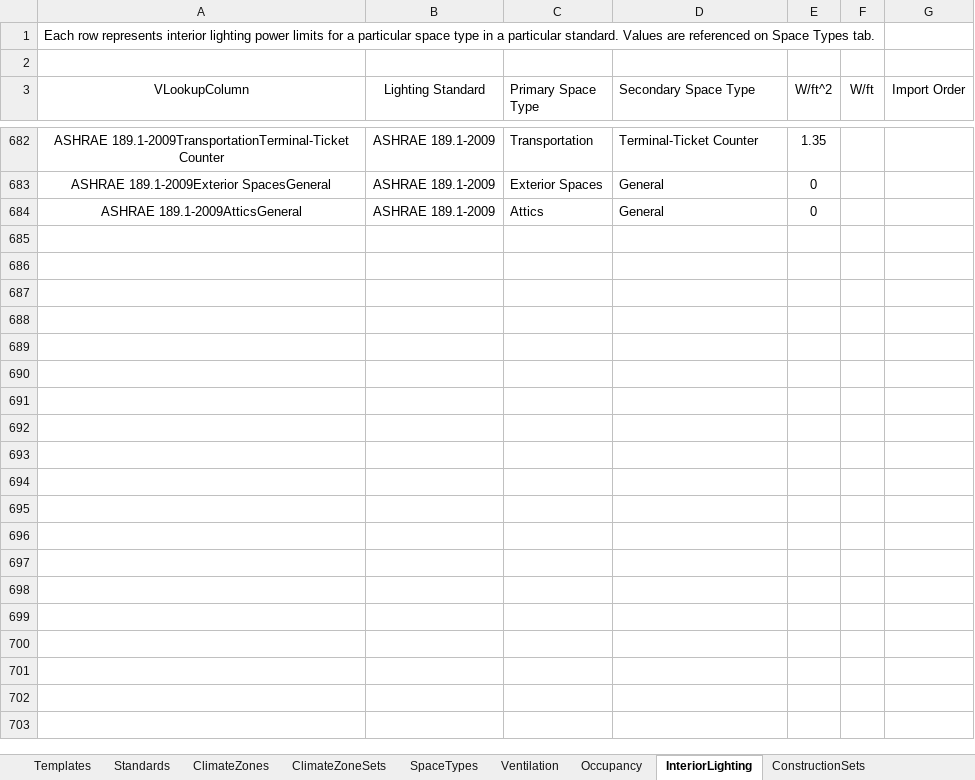
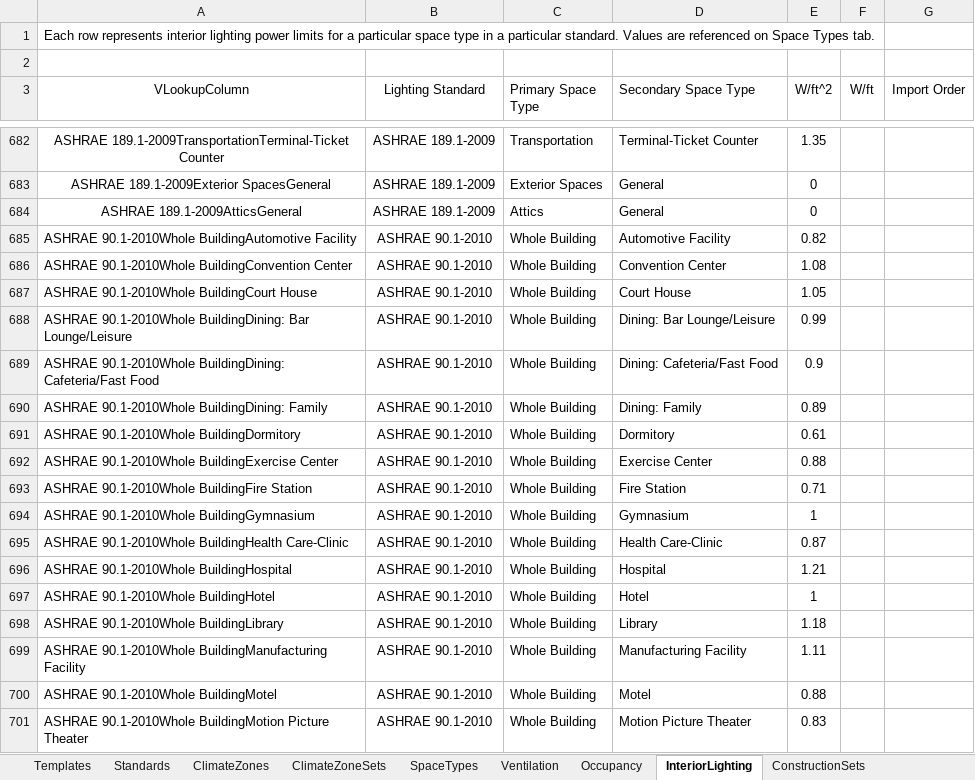
Before and after one commit to VEIC/openstudio-standards-veic-vtcbes, an Excel workbook: OpenStudio_Standards.xlsx, sheet InteriorLighting, drawn as a sheet; only a part is shown, gaps mark what is left out; values as stored, in another font and other column widths than the file's, no borders; table styles not drawn; the diff covers the shown part only; the diff names each change by its address in the sheet, - before the commit and + after, or states it on an @@ line.

```diff
--- a/OpenStudio_Standards.xlsx (sheet InteriorLighting)
+++ b/OpenStudio_Standards.xlsx (sheet InteriorLighting)
+row 685: ASHRAE 90.1-2010Whole BuildingAutomotive Facility | ASHRAE 90.1-2010 | Whole Building | Automotive Facility | 0.82
+row 686: ASHRAE 90.1-2010Whole BuildingConvention Center | ASHRAE 90.1-2010 | Whole Building | Convention Center | 1.08
+row 687: ASHRAE 90.1-2010Whole BuildingCourt House | ASHRAE 90.1-2010 | Whole Building | Court House | 1.05
+row 688: ASHRAE 90.1-2010Whole BuildingDining: Bar Lounge/Leisure | ASHRAE 90.1-2010 | Whole Building | Dining: Bar Lounge/Leisure | 0.99
+row 689: ASHRAE 90.1-2010Whole BuildingDining: Cafeteria/Fast Food | ASHRAE 90.1-2010 | Whole Building | Dining: Cafeteria/Fast Food | 0.9
+row 690: ASHRAE 90.1-2010Whole BuildingDining: Family | ASHRAE 90.1-2010 | Whole Building | Dining: Family | 0.89
+row 691: ASHRAE 90.1-2010Whole BuildingDormitory | ASHRAE 90.1-2010 | Whole Building | Dormitory | 0.61
+row 692: ASHRAE 90.1-2010Whole BuildingExercise Center | ASHRAE 90.1-2010 | Whole Building | Exercise Center | 0.88
+row 693: ASHRAE 90.1-2010Whole BuildingFire Station | ASHRAE 90.1-2010 | Whole Building | Fire Station | 0.71
+row 694: ASHRAE 90.1-2010Whole BuildingGymnasium | ASHRAE 90.1-2010 | Whole Building | Gymnasium | 1
+row 695: ASHRAE 90.1-2010Whole BuildingHealth Care-Clinic | ASHRAE 90.1-2010 | Whole Building | Health Care-Clinic | 0.87
+row 696: ASHRAE 90.1-2010Whole BuildingHospital | ASHRAE 90.1-2010 | Whole Building | Hospital | 1.21
+row 697: ASHRAE 90.1-2010Whole BuildingHotel | ASHRAE 90.1-2010 | Whole Building | Hotel | 1
+row 698: ASHRAE 90.1-2010Whole BuildingLibrary | ASHRAE 90.1-2010 | Whole Building | Library | 1.18
+row 699: ASHRAE 90.1-2010Whole BuildingManufacturing Facility | ASHRAE 90.1-2010 | Whole Building | Manufacturing Facility | 1.11
+row 700: ASHRAE 90.1-2010Whole BuildingMotel | ASHRAE 90.1-2010 | Whole Building | Motel | 0.88
+row 701: ASHRAE 90.1-2010Whole BuildingMotion Picture Theater | ASHRAE 90.1-2010 | Whole Building | Motion Picture Theater | 0.83
```
Also changed, not shown: 112 added rows elsewhere in this sheet, sheet ConstructionSets, sheet SpaceTypes, sheet Materials, sheet Lookups, hidden cells, 2 other files.
